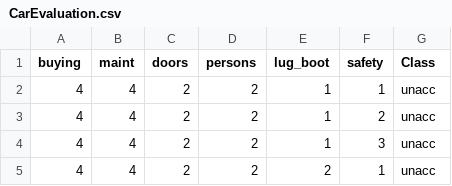
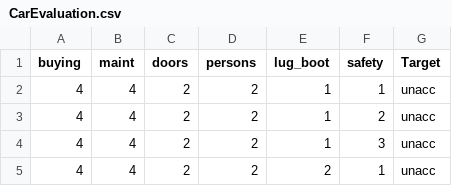
Before and after one commit to hernanChain/csvFiles, a CSV file: CarEvaluation/CarEvaluation.csv, drawn as a sheet; only a part is shown.

Commit message:
Fix name of target column

```diff
--- a/CarEvaluation/CarEvaluation.csv
+++ b/CarEvaluation/CarEvaluation.csv
@@ -1,2 +1,2 @@
-buying,maint,doors,persons,lug_boot,safety,Class
+buying,maint,doors,persons,lug_boot,safety,Target
 4,4,2,2,1,1,unacc
```
